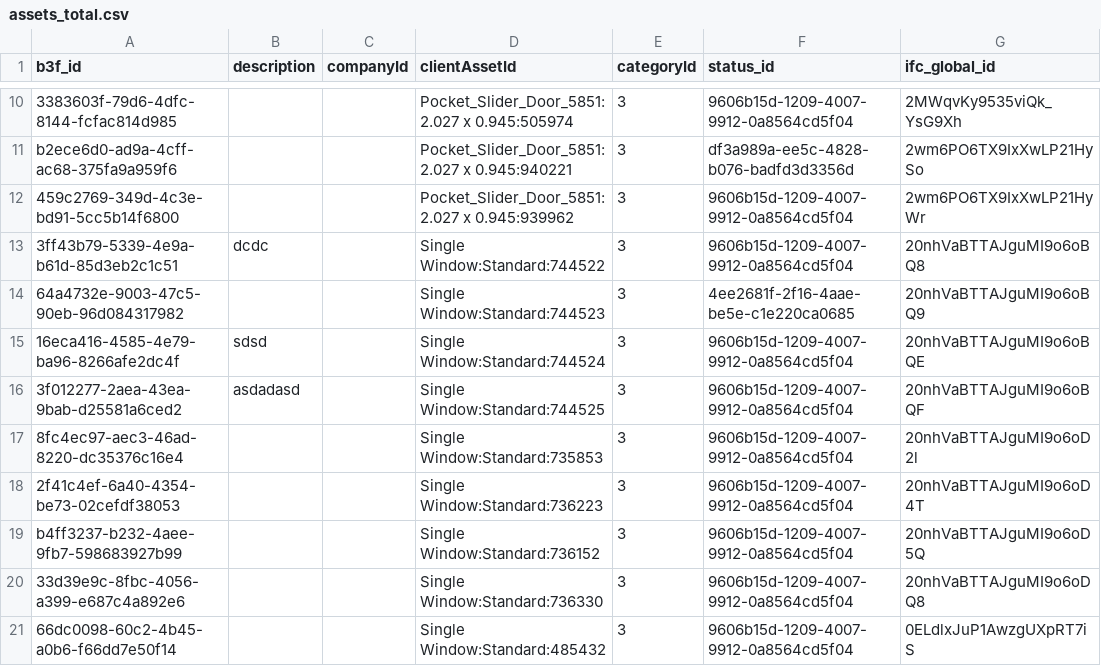
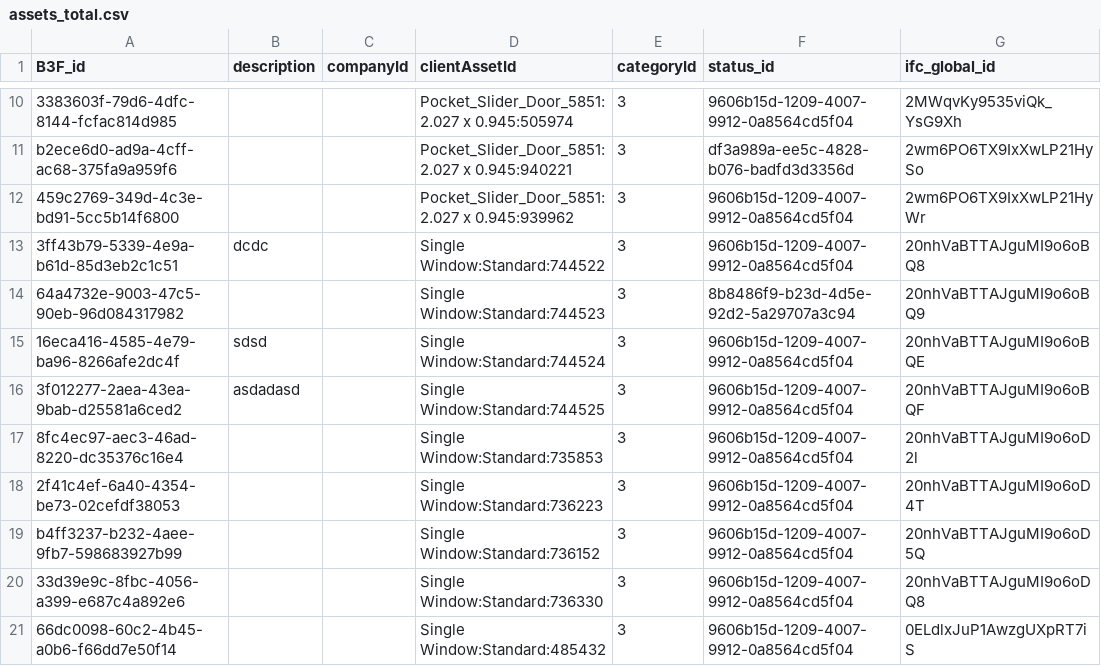
Before and after one commit to CYRAHAHAHA/spatial_acc_telebot, a CSV file: root/data/assets_total.csv, drawn as a sheet; only a part is shown, gaps mark what is left out; the diff names each change by its address in the sheet, - before the commit and + after, or states it on an @@ line.

Commit message:
Successfully update asset status

```diff
--- a/root/data/assets_total.csv
+++ b/root/data/assets_total.csv
-A1: b3f_id
+A1: B3F_id
-F14 (status_id): 4ee2681f-2f16-4aae-be5e-c1e220ca0685
+F14 (status_id): 8b8486f9-b23d-4d5e-92d2-5a29707a3c94
```
Also changed, not shown: 3 other files.
